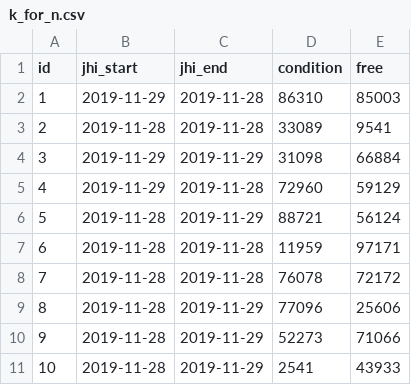
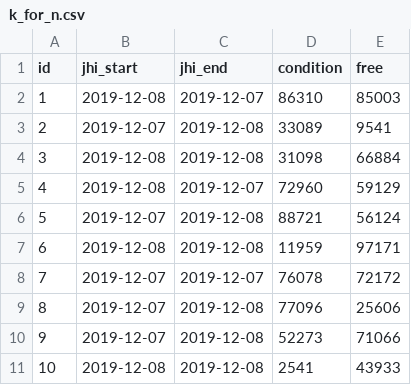
Before and after one commit to EMAD-2019-Accenture/smart-cart, a CSV file: codebase/backend/src/main/resources/config/liquibase/fake-data/k_for_n.csv, drawn as a sheet.

```diff
--- a/codebase/backend/src/main/resources/config/liquibase/fake-data/k_for_n.csv
+++ b/codebase/backend/src/main/resources/config/liquibase/fake-data/k_for_n.csv
@@ -1,11 +1,11 @@
 id;jhi_start;jhi_end;condition;free
-1;2019-11-29;2019-11-28;86310;85003
-2;2019-11-28;2019-11-28;33089;9541
-3;2019-11-29;2019-11-29;31098;66884
-4;2019-11-29;2019-11-28;72960;59129
-5;2019-11-28;2019-11-29;88721;56124
-6;2019-11-28;2019-11-28;11959;97171
-7;2019-11-28;2019-11-28;76078;72172
-8;2019-11-28;2019-11-29;77096;25606
-9;2019-11-28;2019-11-29;52273;71066
-10;2019-11-28;2019-11-29;2541;43933
+1;2019-12-08;2019-12-07;86310;85003
+2;2019-12-07;2019-12-08;33089;9541
+3;2019-12-08;2019-12-08;31098;66884
+4;2019-12-08;2019-12-07;72960;59129
+5;2019-12-07;2019-12-08;88721;56124
+6;2019-12-08;2019-12-08;11959;97171
+7;2019-12-07;2019-12-07;76078;72172
+8;2019-12-07;2019-12-08;77096;25606
+9;2019-12-07;2019-12-08;52273;71066
+10;2019-12-08;2019-12-08;2541;43933
```
Also changed, not shown: codebase/backend/src/main/resources/config/liquibase/fake-data/allergen.csv, codebase/backend/src/main/resources/config/liquibase/fake-data/customer.csv, 53 other files.
